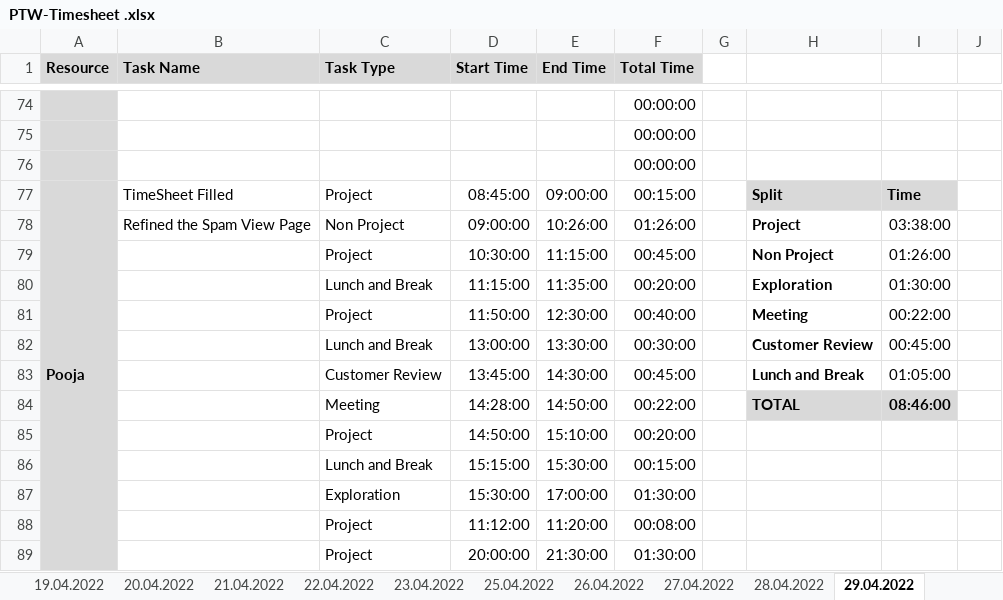
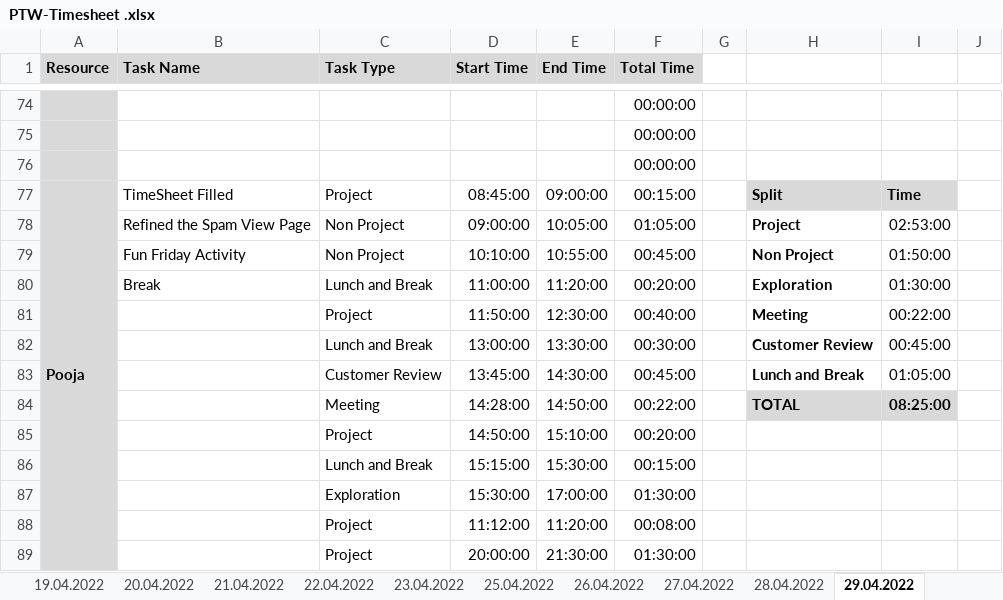
Before and after one commit to arvi9/ASPNet-WebAPI-Anngular-Project, an Excel workbook: Aurora/Process/PTW-Timesheet .xlsx, sheet 29.04.2022, drawn as a sheet; only a part is shown, gaps mark what is left out; values as stored, in another font and other column widths than the file's, no borders; conditional formats not drawn; the diff names each change by its address in the sheet, - before the commit and + after, or states it on an @@ line.

Commit message:
updated time sheet

```diff
--- a/Aurora/Process/PTW-Timesheet .xlsx (sheet 29.04.2022)
+++ b/Aurora/Process/PTW-Timesheet .xlsx (sheet 29.04.2022)
-E78 (End Time): 10:26:00
+E78 (End Time): 10:05:00
-F78 (Total Time): 01:26:00
+F78 (Total Time): 01:05:00
-I78: 03:38:00
+I78: 02:53:00
-B79 (Task Name): (empty)
+B79 (Task Name): Fun Friday Activity
-C79 (Task Type): Project
+C79 (Task Type): Non Project
-D79 (Start Time): 10:30:00
+D79 (Start Time): 10:10:00
-E79 (End Time): 11:15:00
+E79 (End Time): 10:55:00
-I79: 01:26:00
+I79: 01:50:00
-B80 (Task Name): (empty)
+B80 (Task Name): Break
-D80 (Start Time): 11:15:00
+D80 (Start Time): 11:00:00
-E80 (End Time): 11:35:00
+E80 (End Time): 11:20:00
-I84: 08:46:00
+I84: 08:25:00
```
